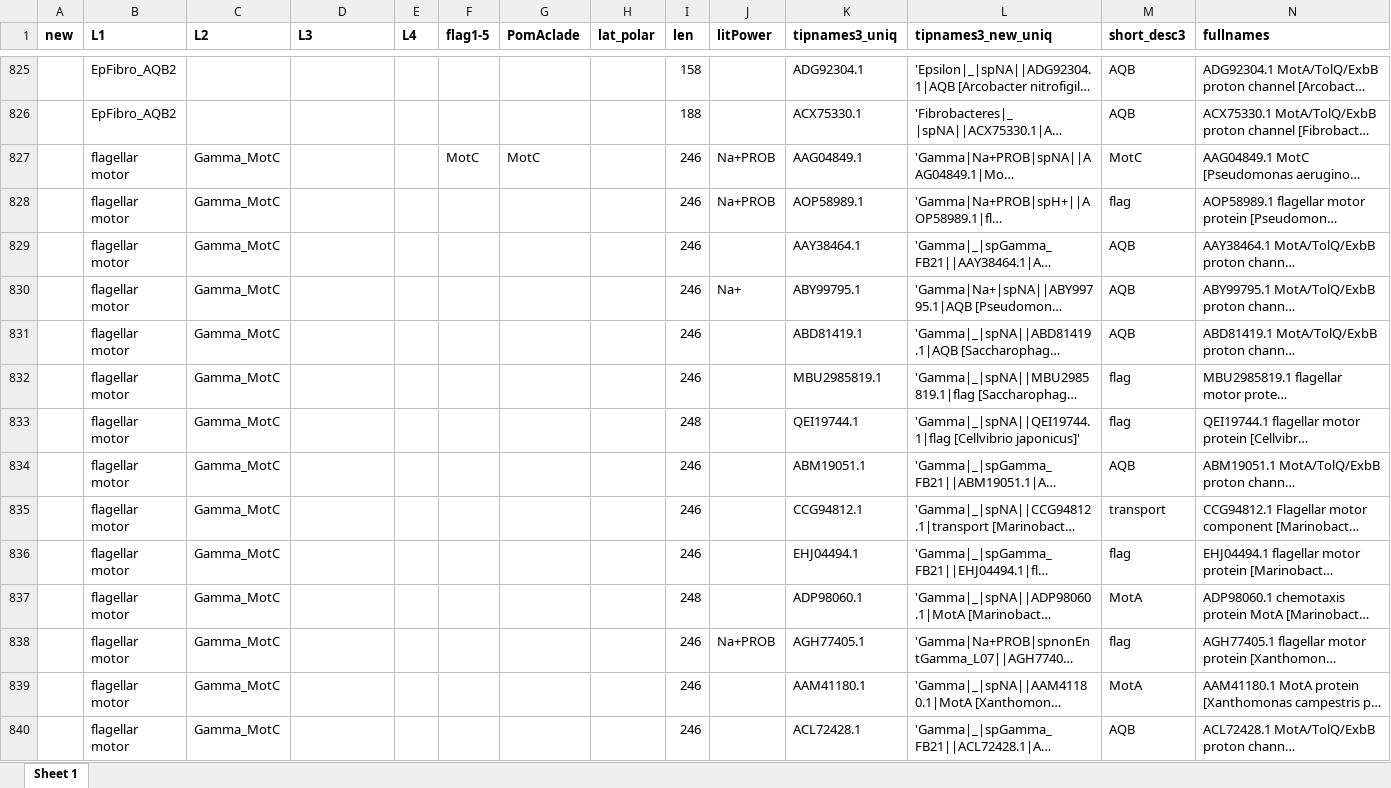
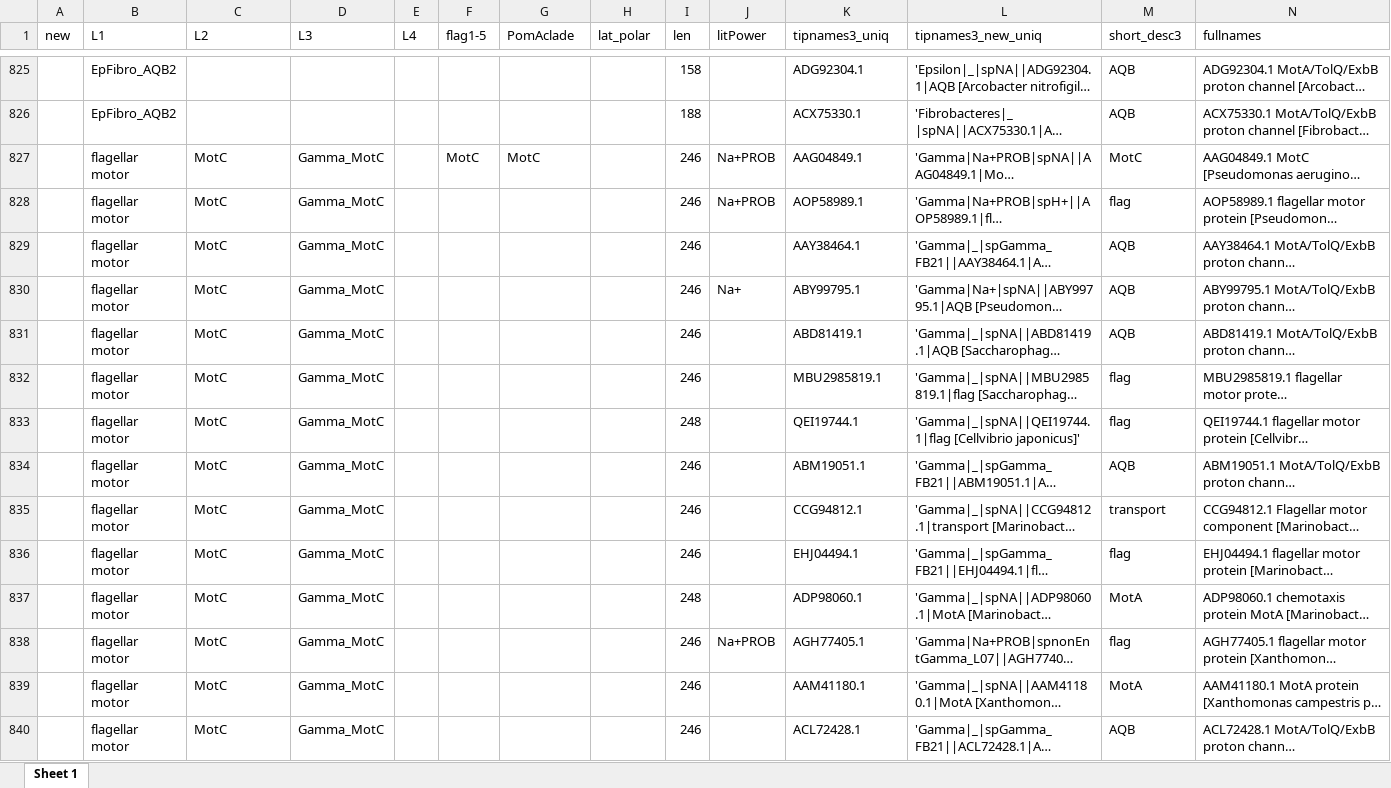
Before and after one commit to nmatzke/bioinfRhints, an Excel workbook: flag/AQB_classification/groupTax_1282_mafftConstr_2023-08-07.xlsx, sheet Sheet 1, drawn as a sheet; only a part is shown, gaps mark what is left out; long unchanged cells end in …; values as stored, in another font and other column widths than the file's, no borders; the diff covers the shown part only; the diff names each change by its address in the sheet, - before the commit and + after, or states it on an @@ line.

```diff
--- a/flag/AQB_classification/groupTax_1282_mafftConstr_2023-08-07.xlsx (sheet Sheet 1)
+++ b/flag/AQB_classification/groupTax_1282_mafftConstr_2023-08-07.xlsx (sheet Sheet 1)
-A1:N1 bold: on
+A1:N1 bold: off
-C827:C840 (L2): Gamma_MotC
+C827:C840 (L2): MotC
-D827:D840 (L3): (empty)
+D827:D840 (L3): Gamma_MotC
```
Also changed, not shown: 261 edited cells and cell formats elsewhere in this sheet, flag/AQB_classification/groupTax_1282_mafftConstr_2023-08-07_edit.xlsx, 4 other files.
